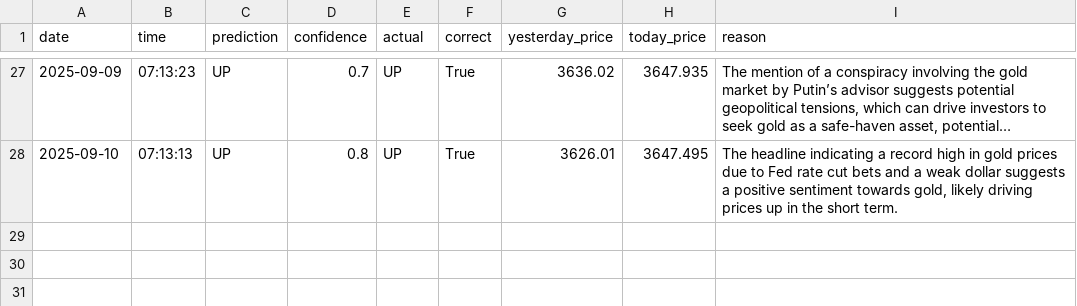
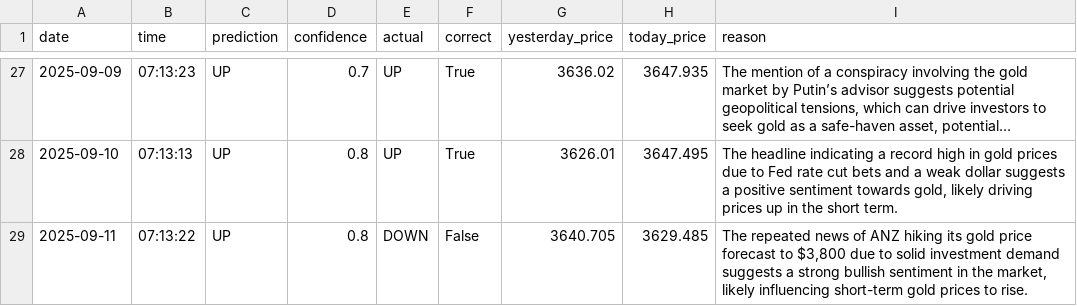
Before and after one commit to phoenixpeak/btc-predictor, a CSV file: gold_predictions_log.csv, drawn as a sheet; only a part is shown, gaps mark what is left out; long unchanged cells end in ….

```diff
--- a/gold_predictions_log.csv
+++ b/gold_predictions_log.csv
@@ -28 +28,2 @@ date,time,prediction,confidence,actual,correct,yesterday_price,today_price,reaso
 2025-09-10,07:13:13,UP,0.8,UP,True,3626.01,3647.495,"The headline indicating a record high in gold prices due to Fed rate cut bets and a weak dollar suggests a positive sentiment towards gold, likely driving prices up in the short term."
+2025-09-11,07:13:22,UP,0.8,DOWN,False,3640.705,3629.485,"The repeated news of ANZ hiking its gold price forecast to $3,800 due to solid investment demand suggests a strong bullish sentiment in the market, likely influencing short-term gold prices to rise."
```
Also changed, not shown: btc_predictions_log.csv.
